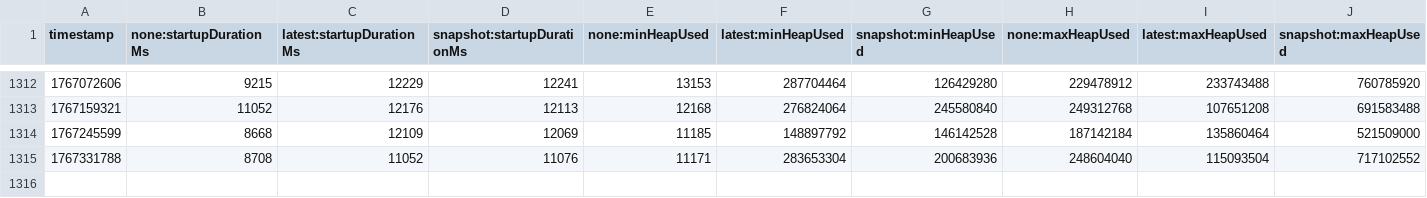
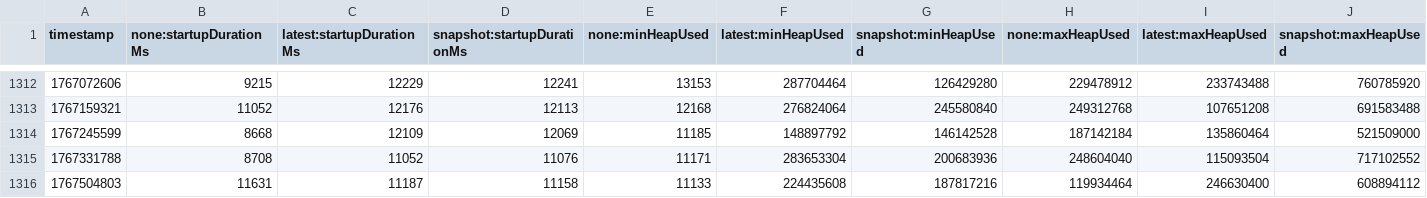
Before and after one commit to skalitz-wolf/opentelemetry-java-instrumentation, a CSV file: benchmark-overhead/results/release/results.csv, drawn as a sheet; only a part is shown, gaps mark what is left out; rows hold the shown columns only; the diff names each change by its address in the sheet, - before the commit and + after, or states it on an @@ line.

```diff
--- a/benchmark-overhead/results/release/results.csv
+++ b/benchmark-overhead/results/release/results.csv
+row 1316: 1767504803 | 11631 | 11187 | 11158 | 11133 | 224435608 | 187817216 | 119934464 | 246630400 | 608894112
```
Also changed, not shown: 1 other file.
